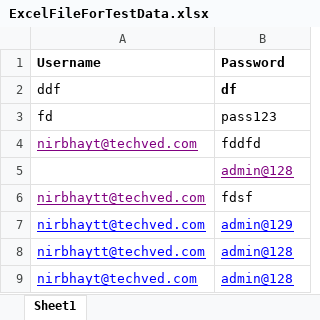
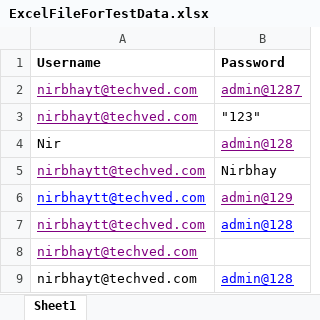
Before and after one commit to TechvedNirbhay/TechvedNirbhay, an Excel workbook: TestingData/ExcelFileForTestData.xlsx, sheet Sheet1, drawn as a sheet; values as stored, in another font and other column widths than the file's, no borders; charts and pictures not drawn; removed rows and columns are numbered as before the commit, all else as after; the diff names each change by its address in the sheet, - before the commit and + after, or states it on an @@ line.

```diff
--- a/TestingData/ExcelFileForTestData.xlsx (sheet Sheet1)
+++ b/TestingData/ExcelFileForTestData.xlsx (sheet Sheet1)
-row 2: ddf | df
-row 3: fd | pass123
-B2 (Password): fddfd
+B2 (Password): admin@1287
@@ B2 underline: off → on, text colour: black → #800080 @@
-row 5:  | admin@128
+row 3: nirbhayt@techved.com | "123"
+row 4: Nir | admin@128
-B5 (Password): fdsf
+B5 (Password): Nirbhay
-B6 text colour: #0000FF
+B6 text colour: #800080
-A7 text colour: #0000FF
+A7 text colour: #800080
+row 8: nirbhayt@techved.com
@@ A9 underline: on → off, text colour: #0000FF → black @@
```
Also changed, not shown: charts or pictures, 26 other files.
